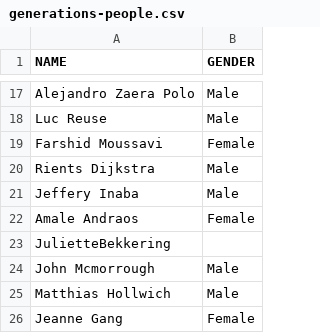
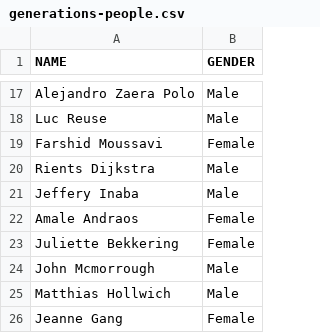
Before and after one commit to alexlewis20/oma_map, a CSV file: generations-people.csv, drawn as a sheet; only a part is shown, gaps mark what is left out; removed rows and columns are numbered as before the commit, all else as after; the diff names each change by its address in the sheet, - before the commit and + after, or states it on an @@ line.

```diff
--- a/generations-people.csv
+++ b/generations-people.csv
-row 23: JulietteBekkering
+row 23: Juliette Bekkering | Female
```
Also changed, not shown: total_output/primary-people.csv, 1 other file.
